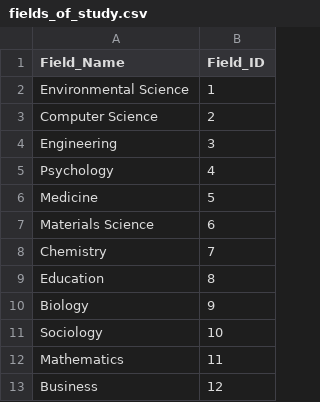
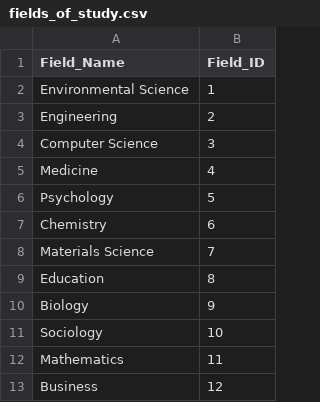
Before and after one commit to hadiqaalamdar/SDM-Lab1, a CSV file: fields_of_study.csv, drawn as a sheet; only a part is shown.

```diff
--- a/fields_of_study.csv
+++ b/fields_of_study.csv
@@ -2,8 +2,8 @@ Field_Name,Field_ID
 Environmental Science,1
-Computer Science,2
-Engineering,3
-Psychology,4
-Medicine,5
-Materials Science,6
-Chemistry,7
+Engineering,2
+Computer Science,3
+Medicine,4
+Psychology,5
+Chemistry,6
+Materials Science,7
 Education,8
```
Also changed, not shown: conferences.csv, paper_field_relationship.csv, 20 other files.
